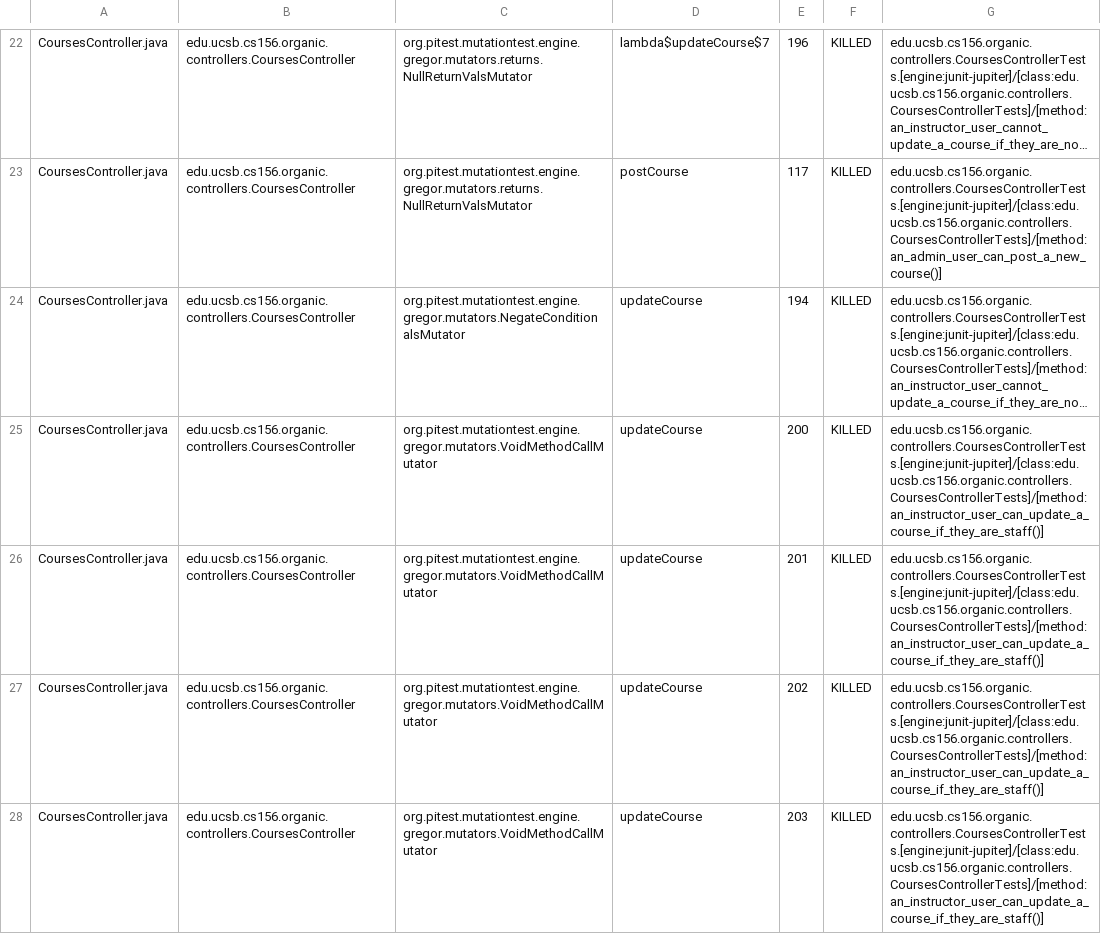
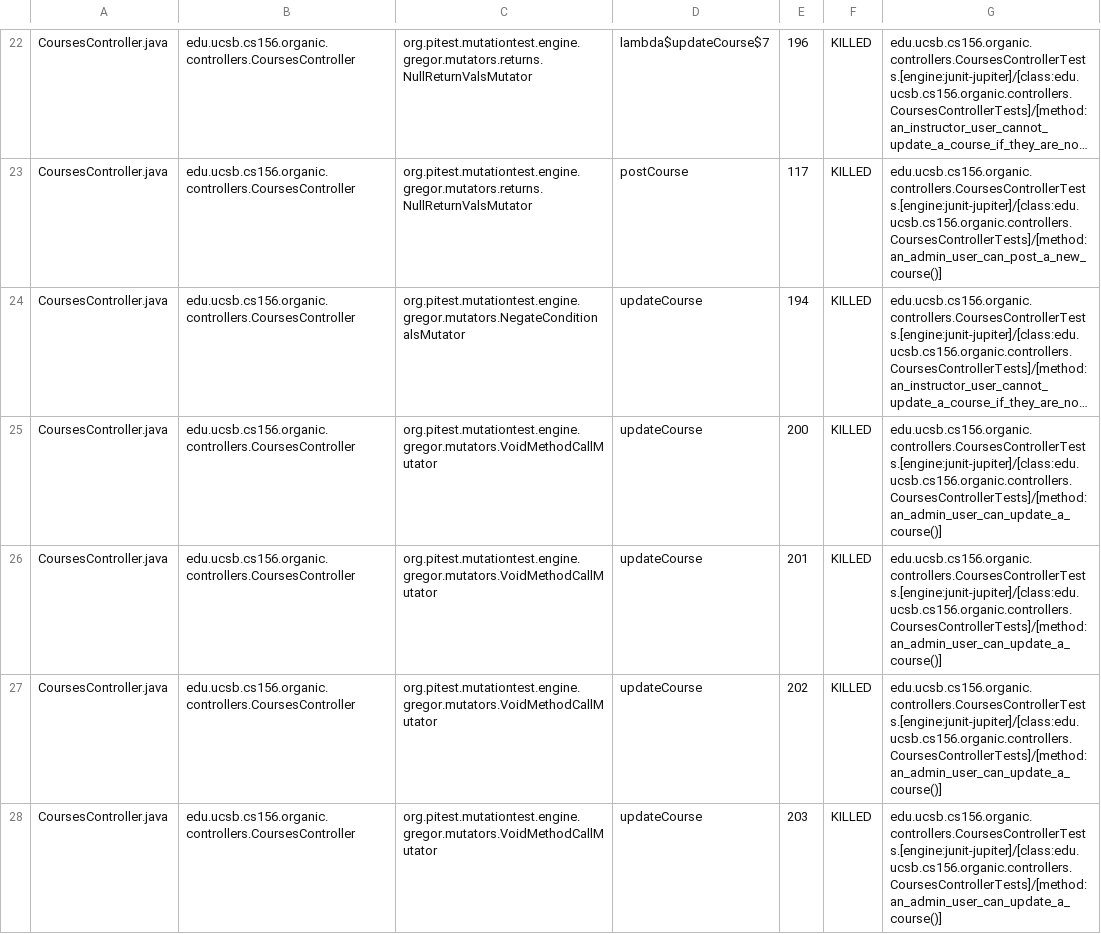
Before and after one commit to ucsb-cs156-w24/proj-organic-w24-6pm-4, a CSV file: prs/67/pitest/mutations.csv, drawn as a sheet; only a part is shown, gaps mark what is left out; long unchanged cells end in …; the diff covers the shown part only; the diff names each change by its address in the sheet, - before the commit and + after, or states it on an @@ line.

Commit message:
Deploying to gh-pages from @ ucsb-cs156-w24/proj-organic-w24-6pm-4@cee9f604383ac0618a6e20981c89402c912873f2 🚀

```diff
--- a/prs/67/pitest/mutations.csv
+++ b/prs/67/pitest/mutations.csv
-G25:G28: edu.ucsb.cs156.organic.controllers.CoursesControllerTests.[engine:junit-jupiter]/[class:edu.ucsb.cs156.organic.controllers.CoursesControllerTests]/[method:an_instructor_user_can_update_a_course_if_they_are_staff()]
+G25:G28: edu.ucsb.cs156.organic.controllers.CoursesControllerTests.[engine:junit-jupiter]/[class:edu.ucsb.cs156.organic.controllers.CoursesControllerTests]/[method:an_admin_user_can_update_a_course()]
```
Also changed, not shown: 16 edited cells elsewhere in this file, 16 other files.
